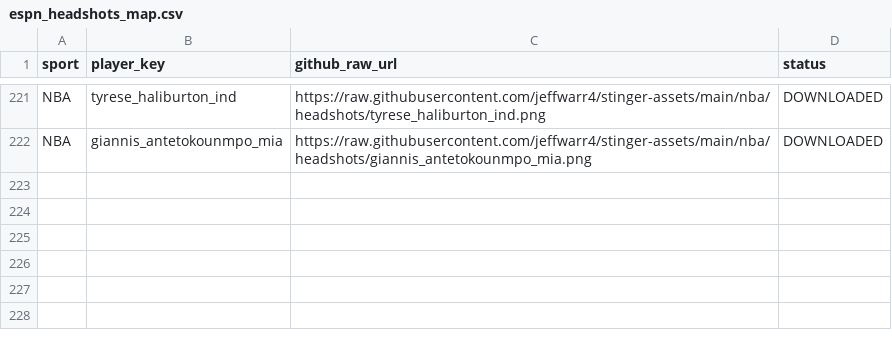
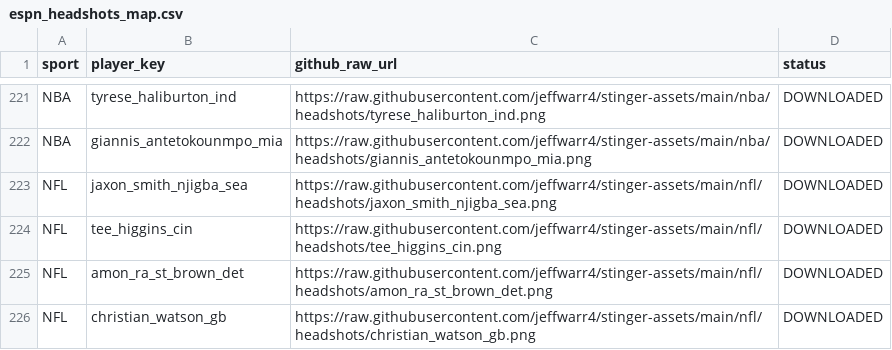
Before and after one commit to jeffwarr4/stinger-assets, a CSV file: data/espn_headshots_map.csv, drawn as a sheet; only a part is shown, gaps mark what is left out; the diff names each change by its address in the sheet, - before the commit and + after, or states it on an @@ line.

```diff
--- a/data/espn_headshots_map.csv
+++ b/data/espn_headshots_map.csv
+row 223: NFL | jaxon_smith_njigba_sea | https://raw.githubusercontent.com/jeffwarr4/stinger-assets/main/nfl/headshots/jaxon_smith_njigba_sea.png | DOWNLOADED
+row 224: NFL | tee_higgins_cin | https://raw.githubusercontent.com/jeffwarr4/stinger-assets/main/nfl/headshots/tee_higgins_cin.png | DOWNLOADED
+row 225: NFL | amon_ra_st_brown_det | https://raw.githubusercontent.com/jeffwarr4/stinger-assets/main/nfl/headshots/amon_ra_st_brown_det.png | DOWNLOADED
+row 226: NFL | christian_watson_gb | https://raw.githubusercontent.com/jeffwarr4/stinger-assets/main/nfl/headshots/christian_watson_gb.png | DOWNLOADED
```
Also changed, not shown: data/players_to_fetch.csv, 4 other files.
